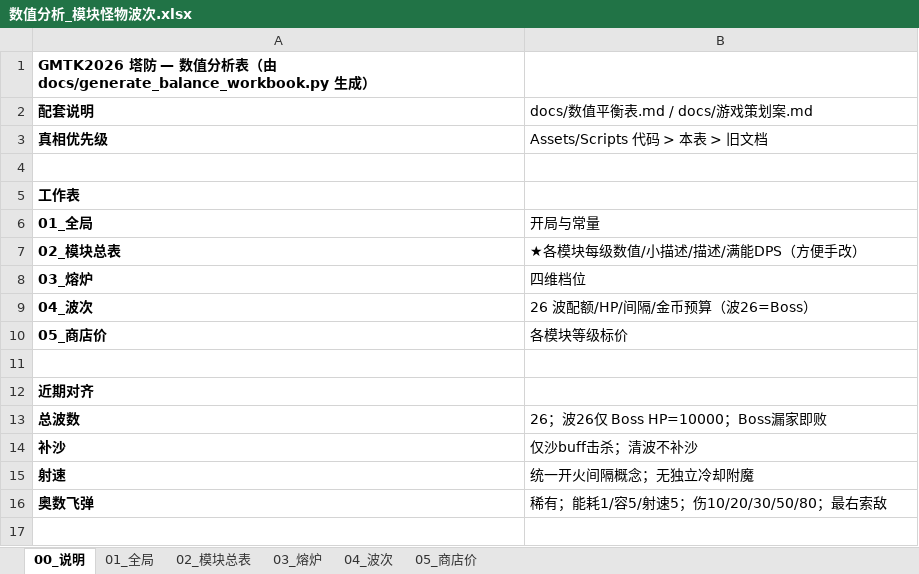
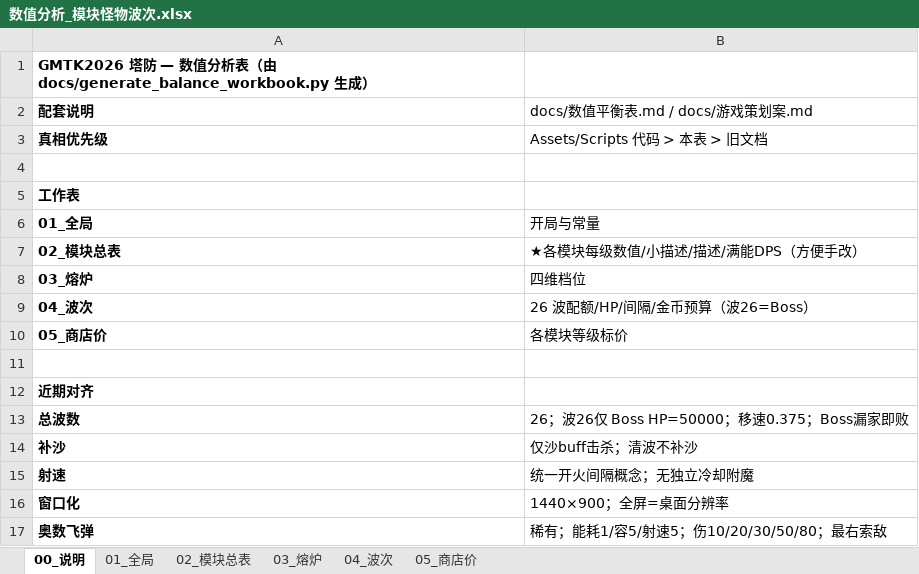
Before and after one commit to Jkjk7/GMTK2026V0, an Excel workbook: docs/数值分析_模块怪物波次.xlsx, sheet 00_说明, drawn as a sheet; values as stored, in another font and other column widths than the file's, no borders; the diff names each change by its address in the sheet, - before the commit and + after, or states it on an @@ line.

```diff
--- a/docs/数值分析_模块怪物波次.xlsx (sheet 00_说明)
+++ b/docs/数值分析_模块怪物波次.xlsx (sheet 00_说明)
-B13 (docs/数值平衡表.md / docs/游戏策划案.md): 26；波26仅 Boss HP=10000；Boss漏家即败
+B13 (docs/数值平衡表.md / docs/游戏策划案.md): 26；波26仅 Boss HP=50000；移速0.375；Boss漏家即败
+row 16: 窗口化 | 1440×900；全屏=桌面分辨率
```
Also changed, not shown: sheet 01_全局, sheet 04_波次, 35 other files.
